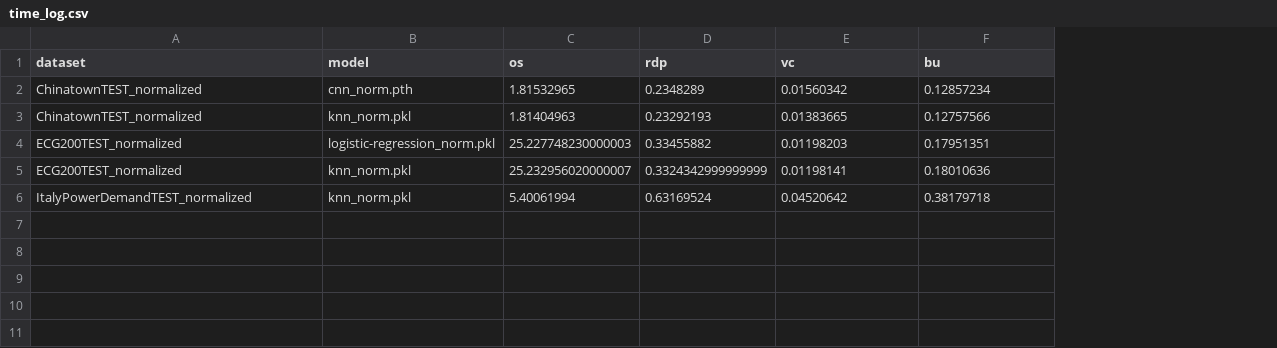
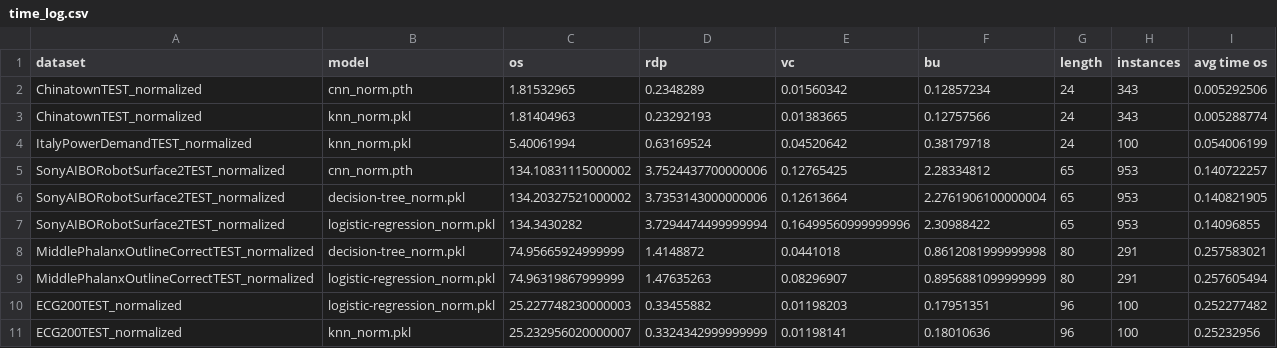
Before and after one commit to femartip/XAI_time_series, a CSV file: results/time_log.csv, drawn as a sheet; the diff names each change by its address in the sheet, - before the commit and + after, or states it on an @@ line.

Commit message:
Sony and Phalanx results added

```diff
--- a/results/time_log.csv
+++ b/results/time_log.csv
+column G (length), rows 2-3: 24 | 24; rows 10-11: 96 | 96
+column H (instances), rows 2-3: 343 | 343; rows 10-11: 100 | 100
+column I (avg time os), rows 2-3: 0.005292506 | 0.005288774; rows 10-11: 0.252277482 | 0.25232956
@@ row 6 moved to row 4: ItalyPowerDemandTEST_normalized @@
+row 5: SonyAIBORobotSurface2TEST_normalized | cnn_norm.pth | 134.10831115000002 | 3.7524437700000006 | 0.12765425 | 2.28334812 | 65 | 953 | 0.140722257
+row 6: SonyAIBORobotSurface2TEST_normalized | decision-tree_norm.pkl | 134.20327521000002 | 3.7353143000000006 | 0.12613664 | 2.2761906100000004 | 65 | 953 | 0.140821905
+row 7: SonyAIBORobotSurface2TEST_normalized | logistic-regression_norm.pkl | 134.3430282 | 3.7294474499999994 | 0.16499560999999996 | 2.30988422 | 65 | 953 | 0.14096855
+row 8: MiddlePhalanxOutlineCorrectTEST_normalized | decision-tree_norm.pkl | 74.95665924999999 | 1.4148872 | 0.0441018 | 0.8612081999999998 | 80 | 291 | 0.257583021
+row 9: MiddlePhalanxOutlineCorrectTEST_normalized | logistic-regression_norm.pkl | 74.96319867999999 | 1.47635263 | 0.08296907 | 0.8956881099999999 | 80 | 291 | 0.257605494
```
Also changed, not shown: 31 other files.
